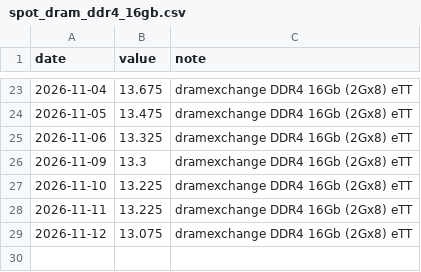
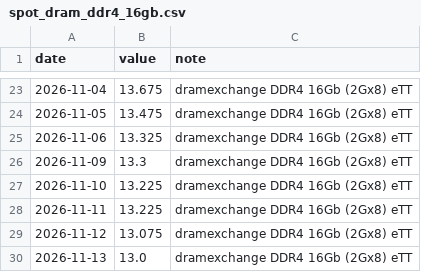
Before and after one commit to sjh991126/futureself-mvp, a CSV file: data/series/spot_dram_ddr4_16gb.csv, drawn as a sheet; only a part is shown, gaps mark what is left out.

```diff
--- a/data/series/spot_dram_ddr4_16gb.csv
+++ b/data/series/spot_dram_ddr4_16gb.csv
@@ -29 +29,2 @@ date,value,note
 2026-11-12,13.075,dramexchange DDR4 16Gb (2Gx8) eTT
+2026-11-13,13.0,dramexchange DDR4 16Gb (2Gx8) eTT
```
Also changed, not shown: data/series/spot_dram_ddr3_4gb.csv, data/series/spot_dram_ddr4_8gb.csv, 16 other files.
